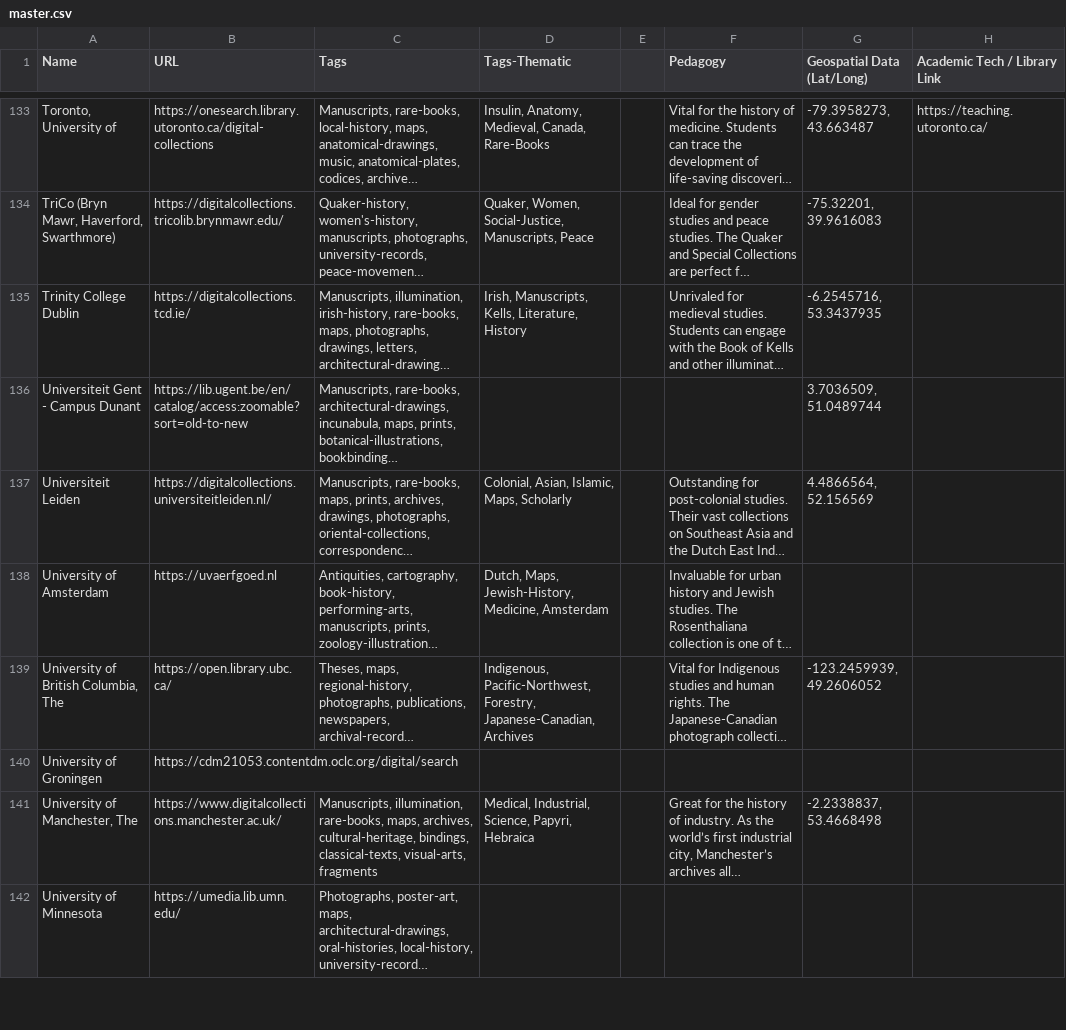
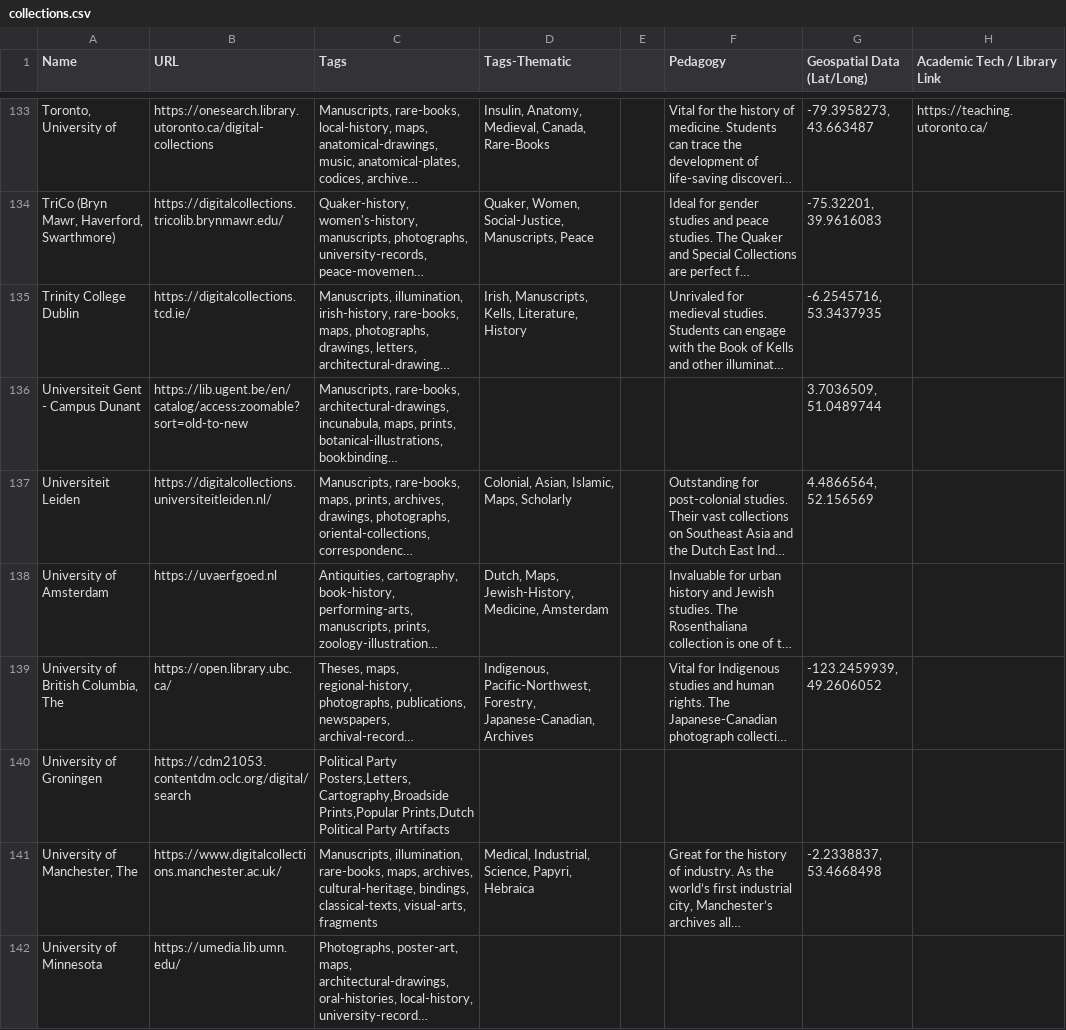
Before and after one commit to benjohnsto/iiif4ed, a CSV file: _data/collections.csv (was _data/master.csv), drawn as a sheet; only a part is shown, gaps mark what is left out; long unchanged cells end in …; the diff names each change by its address in the sheet, - before the commit and + after, or states it on an @@ line.

```diff
--- a/_data/master.csv
+++ b/_data/collections.csv
-C140 (Tags): (empty)
+C140 (Tags): Political Party Posters,Letters,Cartography,Broadside Prints,Popular Prints,Dutch Political Party Artifacts
```
Also changed, not shown: _data/tools.csv, 5 other files.
